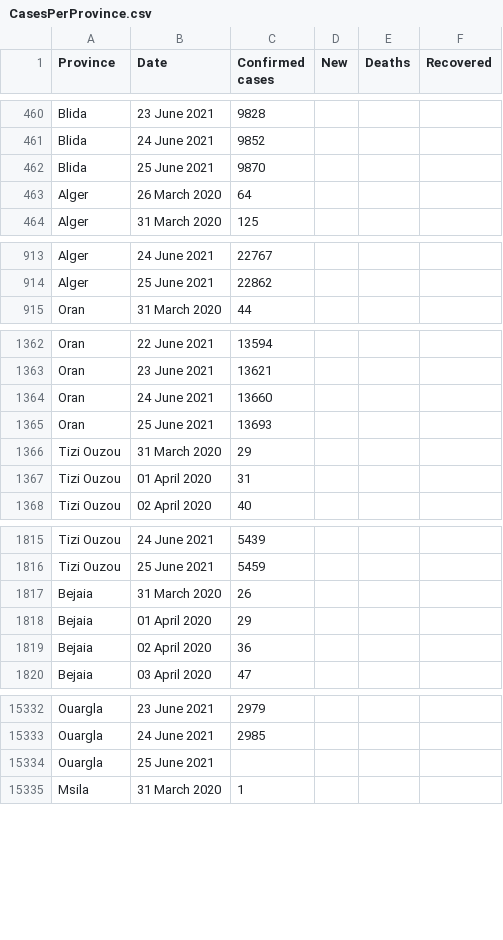
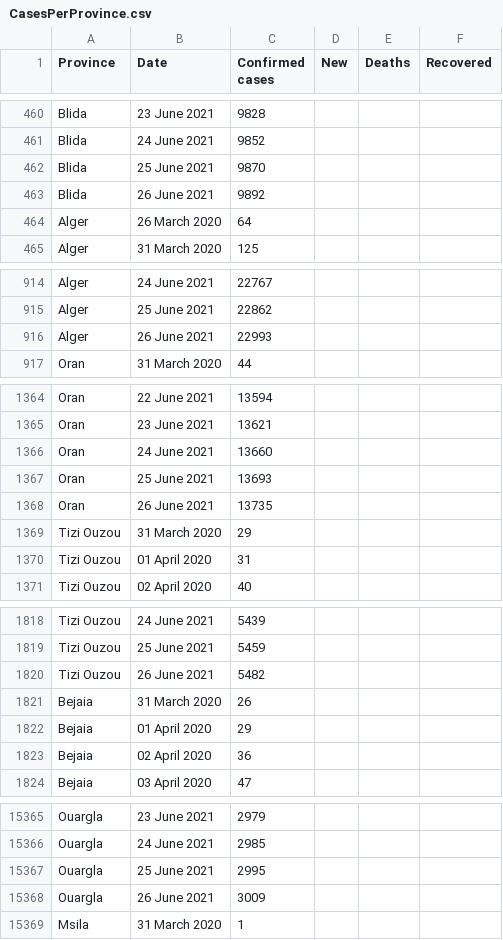
Before and after one commit to imadedd/COVID19Algeria, a CSV file: data/CasesPerProvince.csv, drawn as a sheet; only a part is shown, gaps mark what is left out; the diff covers the shown part only.

Commit message:
"CasesDailyUpdates" CSV file update until 26 June at 20.17 pm "CasesPErProvicne" CSV file update until 26 June at 20.17 pm "Corona Variants Updates" CSV file update until 26 June at 20.17 pm

```diff
--- a/data/CasesPerProvince.csv
+++ b/data/CasesPerProvince.csv
@@ -462,2 +462,3 @@ Blida,24 June 2021,9852,,,
 Blida,25 June 2021,9870,,,
+Blida,26 June 2021,9892,,,
 Alger,26 March 2020,64,,,
@@ -914,2 +915,3 @@ Alger,24 June 2021,22767,,,
 Alger,25 June 2021,22862,,,
+Alger,26 June 2021,22993,,,
 Oran,31 March 2020,44,,,
@@ -1365,2 +1367,3 @@ Oran,24 June 2021,13660,,,
 Oran,25 June 2021,13693,,,
+Oran,26 June 2021,13735,,,
 Tizi Ouzou,31 March 2020,29,,,
@@ -1816,2 +1819,3 @@ Tizi Ouzou,24 June 2021,5439,,,
 Tizi Ouzou,25 June 2021,5459,,,
+Tizi Ouzou,26 June 2021,5482,,,
 Bejaia,31 March 2020,26,,,
@@ -15333,3 +15366,4 @@ Ouargla,23 June 2021,2979,,,
 Ouargla,24 June 2021,2985,,,
-Ouargla,25 June 2021,,,,
+Ouargla,25 June 2021,2995,,,
+Ouargla,26 June 2021,3009,,,
 Msila,31 March 2020,1,,,
```
Also changed, not shown: 43 added rows elsewhere in this file, 1 other file.
